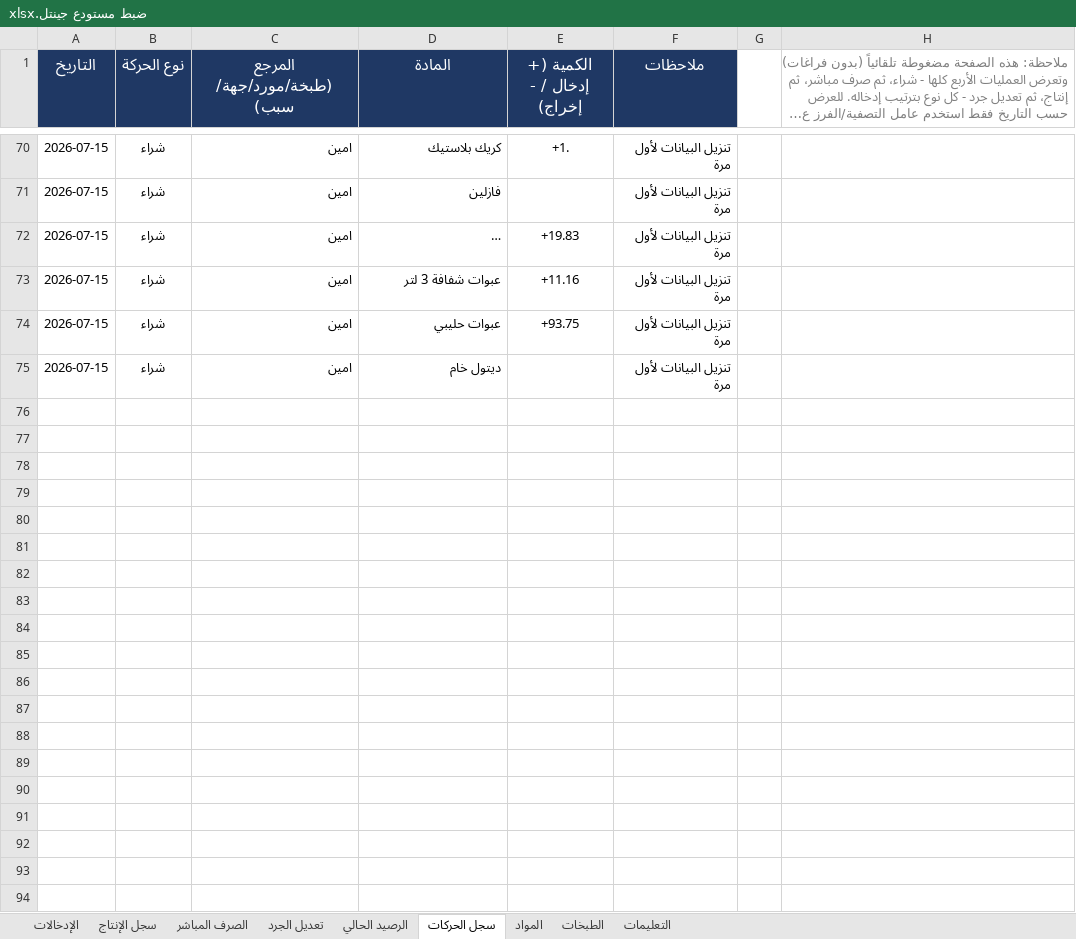
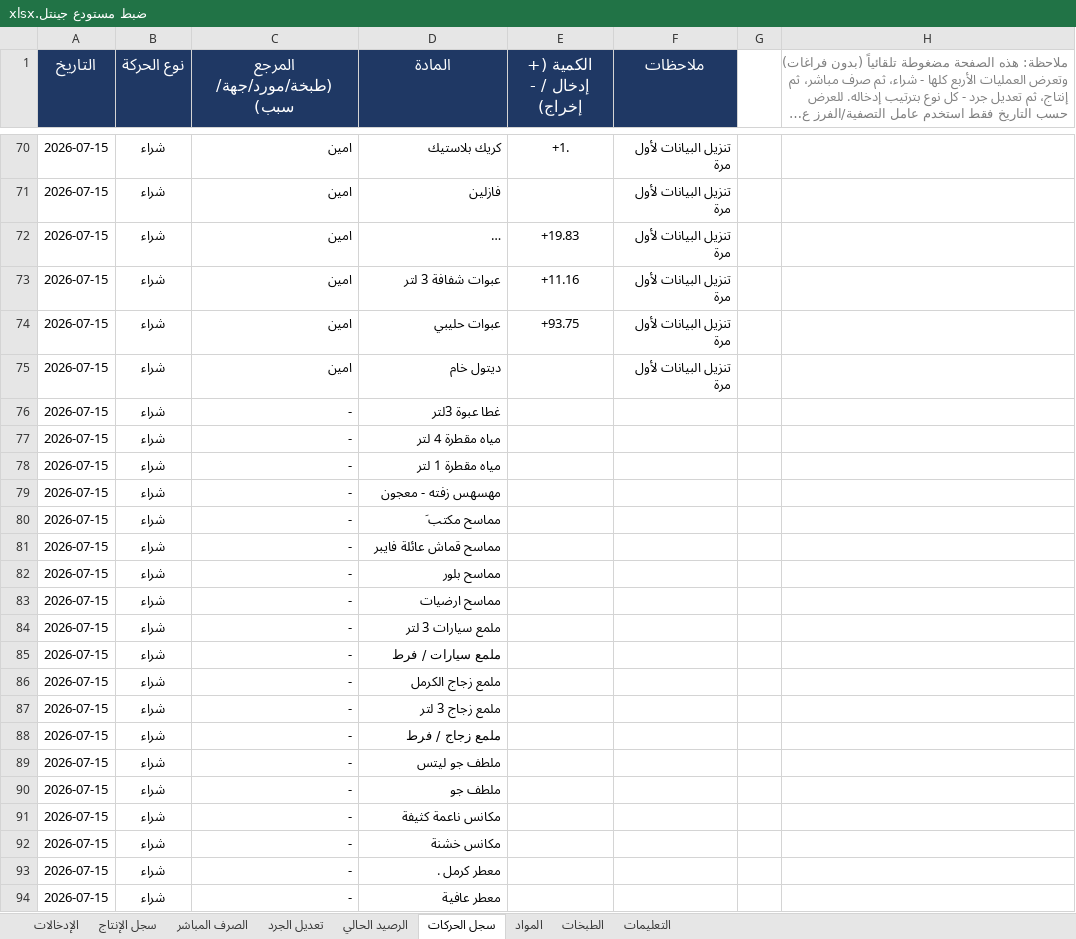
Before and after one commit to amen-ramadan-409/-, an Excel workbook: ضبط مستودع جينتل.xlsx, sheet سجل الحركات, drawn as a sheet; only a part is shown, gaps mark what is left out; long unchanged cells end in …; values as stored, in another font and other column widths than the file's, no borders; conditional formats not drawn; the diff covers the shown part only; the diff names each change by its address in the sheet, - before the commit and + after, or states it on an @@ line.

```diff
--- a/ضبط مستودع جينتل.xlsx (sheet سجل الحركات)
+++ b/ضبط مستودع جينتل.xlsx (sheet سجل الحركات)
+row 76: 2026-07-15 | شراء | - | غطا عبوة 3لتر
+row 77: 2026-07-15 | شراء | - | مياه مقطرة 4 لتر
+row 78: 2026-07-15 | شراء | - | مياه مقطرة 1 لتر
+row 79: 2026-07-15 | شراء | - | مهسهس زفته - معجون
+row 80: 2026-07-15 | شراء | - | مماسح مكتب َ
+row 81: 2026-07-15 | شراء | - | مماسح قماش عائلة فايبر
+row 82: 2026-07-15 | شراء | - | مماسح بلور
+row 83: 2026-07-15 | شراء | - | مماسح ارضيات
+row 84: 2026-07-15 | شراء | - | ملمع سيارات 3 لتر
+row 85: 2026-07-15 | شراء | - | ملمع سيارات / فرط
+row 86: 2026-07-15 | شراء | - | ملمع زجاج الكرمل
+row 87: 2026-07-15 | شراء | - | ملمع زجاج 3 لتر
+row 88: 2026-07-15 | شراء | - | ملمع زجاج / فرط
+row 89: 2026-07-15 | شراء | - | ملطف جو ليتس
+row 90: 2026-07-15 | شراء | - | ملطف جو
+row 91: 2026-07-15 | شراء | - | مكانس ناعمة كثيفة
+row 92: 2026-07-15 | شراء | - | مكانس خشنة
+row 93: 2026-07-15 | شراء | - | معطر كرمل .
+row 94: 2026-07-15 | شراء | - | معطر عافية
```
Also changed, not shown: 85 added rows elsewhere in this sheet, sheet الرصيد الحالي, sheet الإدخالات, sheet المواد, sheet الصرف المباشر, sheet سجل الإنتاج, sheet الطبخات, ضبط_رواتب_الموظفين.xlsx, مرجع-الطبخات.xlsx, 6 other files.
